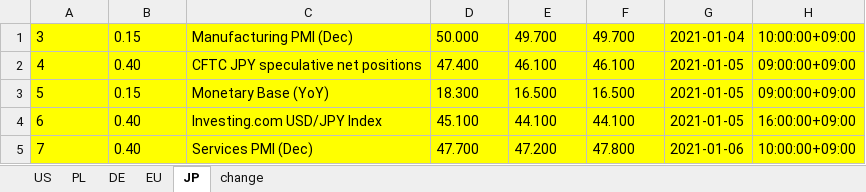
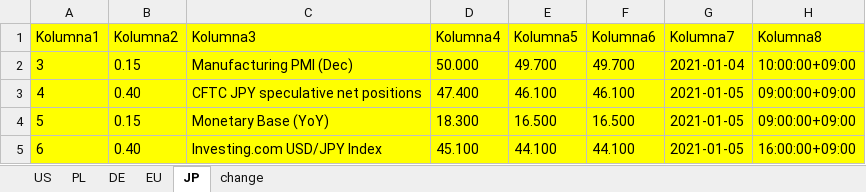
Before and after one commit to przemyslawbak/Trials_and_Try-outs, an Excel workbook: 32_Python_Financial/Trial_11_InvestPy_Deviations2/calendar.xlsx, sheet JP, drawn as a sheet; only a part is shown; the shorter side is filled out with more unchanged rows; values as stored, in another font and other column widths than the file's, no borders; table styles not drawn; the diff names each change by its address in the sheet, - before the commit and + after, or states it on an @@ line.

```diff
--- a/32_Python_Financial/Trial_11_InvestPy_Deviations2/calendar.xlsx (sheet JP)
+++ b/32_Python_Financial/Trial_11_InvestPy_Deviations2/calendar.xlsx (sheet JP)
+row 1: Kolumna1 | Kolumna2 | Kolumna3 | Kolumna4 | Kolumna5 | Kolumna6 | Kolumna7 | Kolumna8
```
Also changed, not shown: sheet US, sheet PL, sheet DE, sheet EU, 1 other file.
